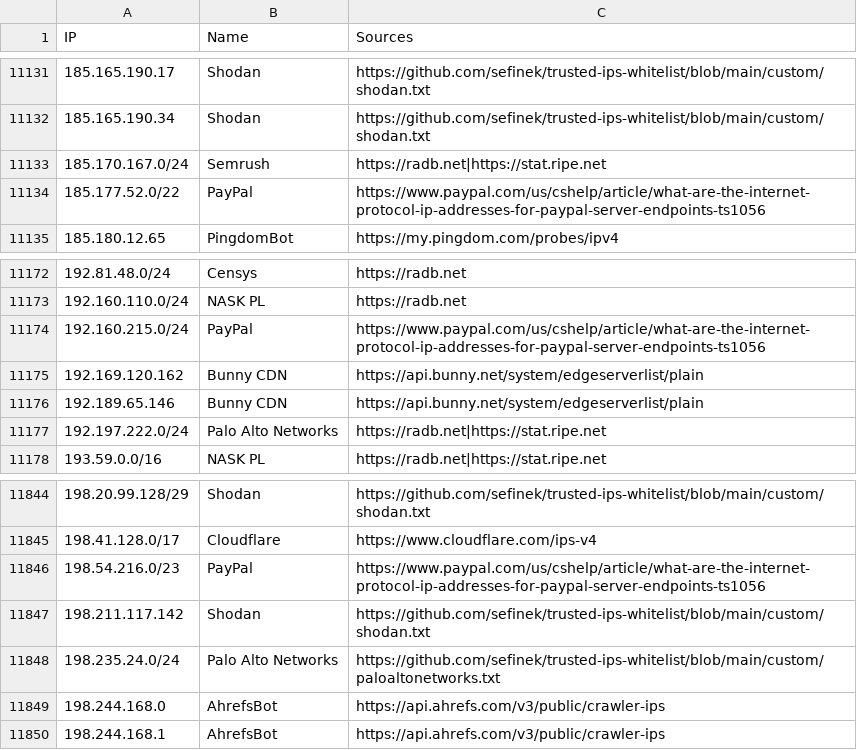
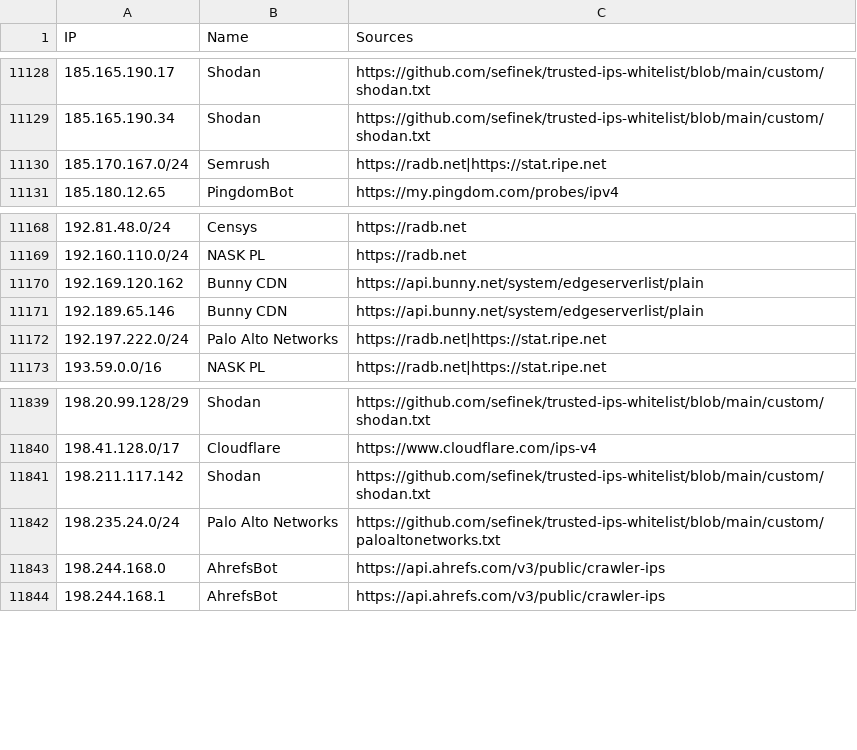
Before and after one commit to sefinek/trusted-ips-whitelist, a CSV file: lists/all-safe-ips.csv, drawn as a sheet; only a part is shown, gaps mark what is left out; the diff covers the shown part only.

```diff
--- a/lists/all-safe-ips.csv
+++ b/lists/all-safe-ips.csv
@@ -11133,3 +11130,2 @@ IP,Name,Sources
 185.170.167.0/24,Semrush,https://radb.net|https://stat.ripe.net
-185.177.52.0/22,PayPal,https://www.paypal.com/us/cshelp/article/what-are-the-internet-protocol-ip-addresses-for-paypal-server-endpoints-ts1056
 185.180.12.65,PingdomBot,https://my.pingdom.com/probes/ipv4
@@ -11173,3 +11169,2 @@ IP,Name,Sources
 192.160.110.0/24,NASK PL,https://radb.net
-192.160.215.0/24,PayPal,https://www.paypal.com/us/cshelp/article/what-are-the-internet-protocol-ip-addresses-for-paypal-server-endpoints-ts1056
 192.169.120.162,Bunny CDN,https://api.bunny.net/system/edgeserverlist/plain
@@ -11845,3 +11840,2 @@ IP,Name,Sources
 198.41.128.0/17,Cloudflare,https://www.cloudflare.com/ips-v4
-198.54.216.0/23,PayPal,https://www.paypal.com/us/cshelp/article/what-are-the-internet-protocol-ip-addresses-for-paypal-server-endpoints-ts1056
 198.211.117.142,Shodan,https://github.com/sefinek/trusted-ips-whitelist/blob/main/custom/shodan.txt
```
Also changed, not shown: 2 added rows and 5 removed rows elsewhere in this file, lists/all-crawlers-ips.csv, lists/webpagetestbot/ips.csv, 10 other files.
